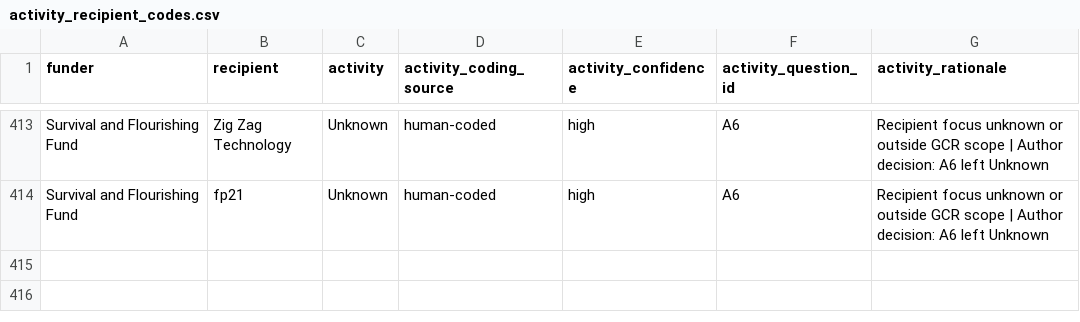
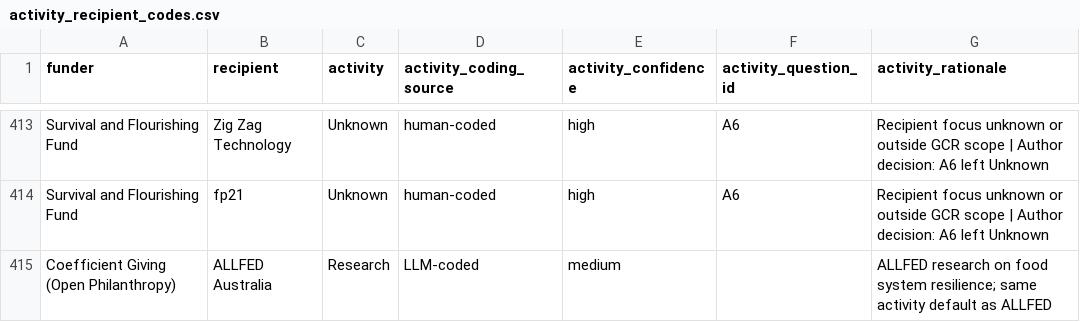
Before and after one commit to florianjehn/GCR-field-overview, a CSV file: data/manual/activity_recipient_codes.csv, drawn as a sheet; only a part is shown, gaps mark what is left out.

```diff
--- a/data/manual/activity_recipient_codes.csv
+++ b/data/manual/activity_recipient_codes.csv
@@ -414 +414,2 @@ Survival and Flourishing Fund,Zig Zag Technology,Unknown,human-coded,high,A6,Rec
 Survival and Flourishing Fund,fp21,Unknown,human-coded,high,A6,Recipient focus unknown or outside GCR scope | Author decision: A6 left Unknown
+Coefficient Giving (Open Philanthropy),ALLFED Australia,Research,LLM-coded,medium,,ALLFED research on food system resilience; same activity default as ALLFED
```
Also changed, not shown: results/sensitivity.csv, 12 other files.
